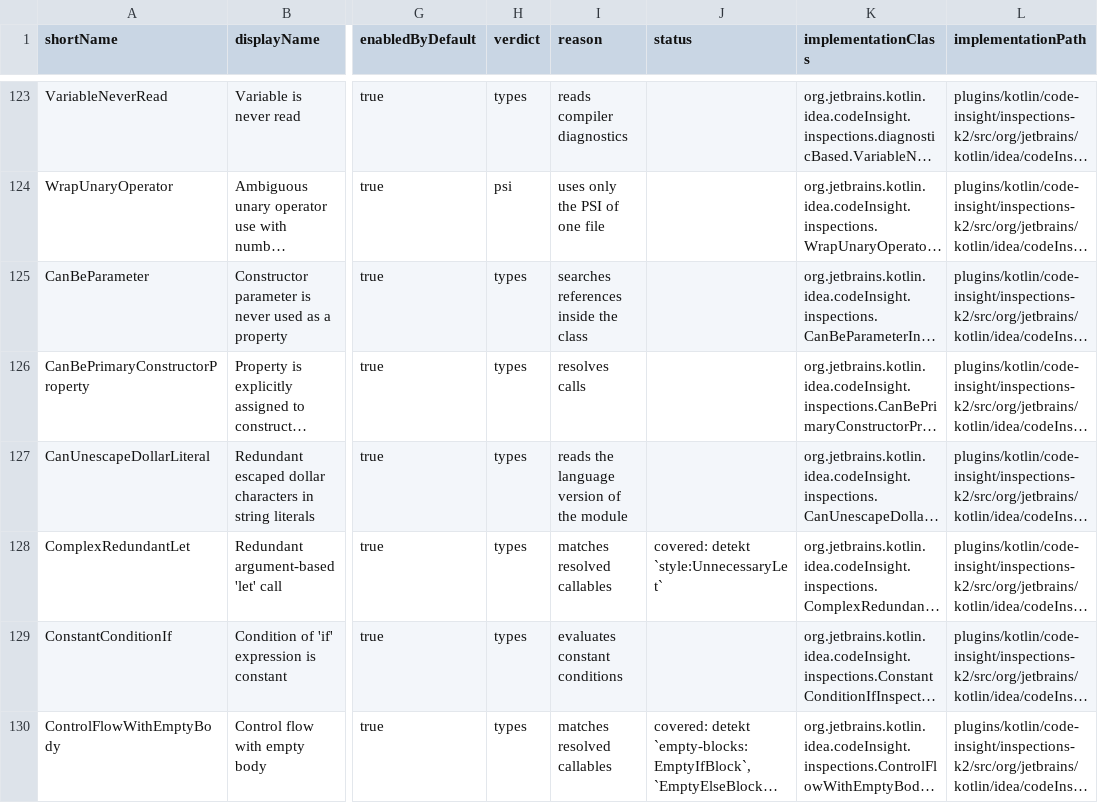
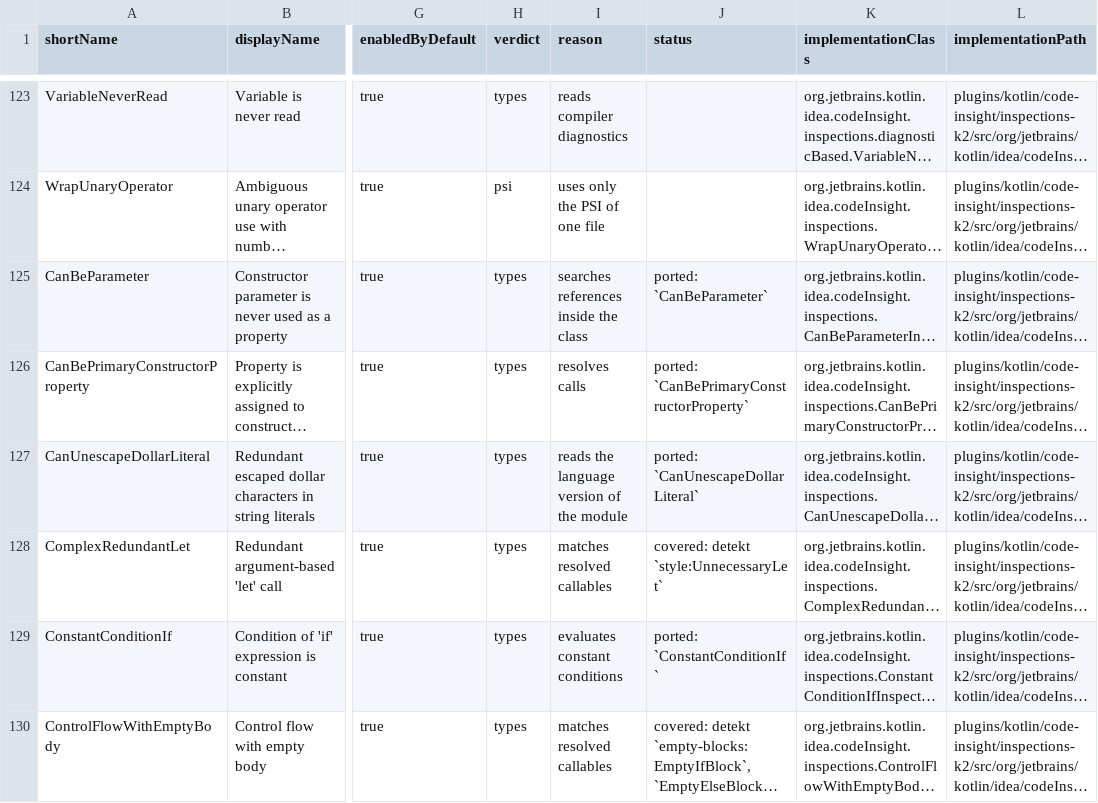
Before and after one commit to overpas/intellij-inspections-detekt-rules, a CSV file: docs/inspections.csv, drawn as a sheet; only a part is shown, gaps mark what is left out; long unchanged cells end in …; the diff covers the shown part only; the diff names each change by its address in the sheet, - before the commit and + after, or states it on an @@ line.

```diff
--- a/docs/inspections.csv
+++ b/docs/inspections.csv
-J125 (status): (empty)
+J125 (status): ported: `CanBeParameter`
-J126 (status): (empty)
+J126 (status): ported: `CanBePrimaryConstructorProperty`
-J127 (status): (empty)
+J127 (status): ported: `CanUnescapeDollarLiteral`
-J129 (status): (empty)
+J129 (status): ported: `ConstantConditionIf`
```
Also changed, not shown: 24 edited cells elsewhere in this file, docs/inspection-overrides.csv, 45 other files.
